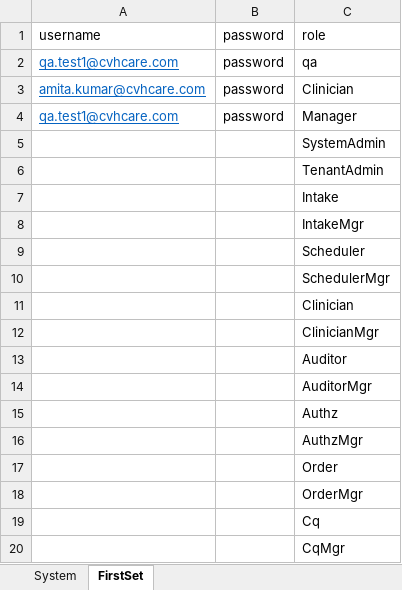
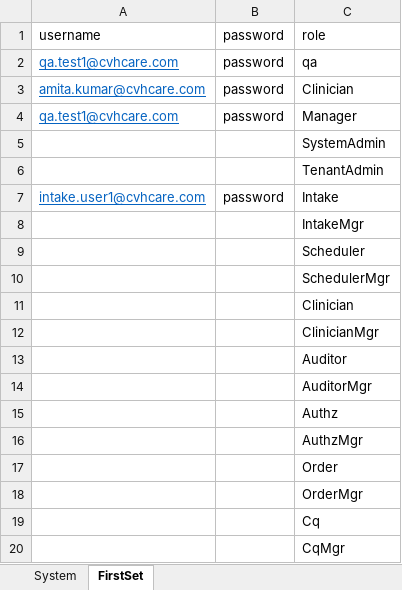
Before and after one commit to Ustingit/Automation, an Excel workbook: resources/Testdata.xlsx, sheet FirstSet, drawn as a sheet; values as stored, in another font and other column widths than the file's, no borders; the diff names each change by its address in the sheet, - before the commit and + after, or states it on an @@ line.

```diff
--- a/resources/Testdata.xlsx (sheet FirstSet)
+++ b/resources/Testdata.xlsx (sheet FirstSet)
-A7: (empty)
+A7: intake.user1@cvhcare.com
-B7: (empty)
+B7: password
```
Also changed, not shown: resources/admission.xlsx, 11 other files.
